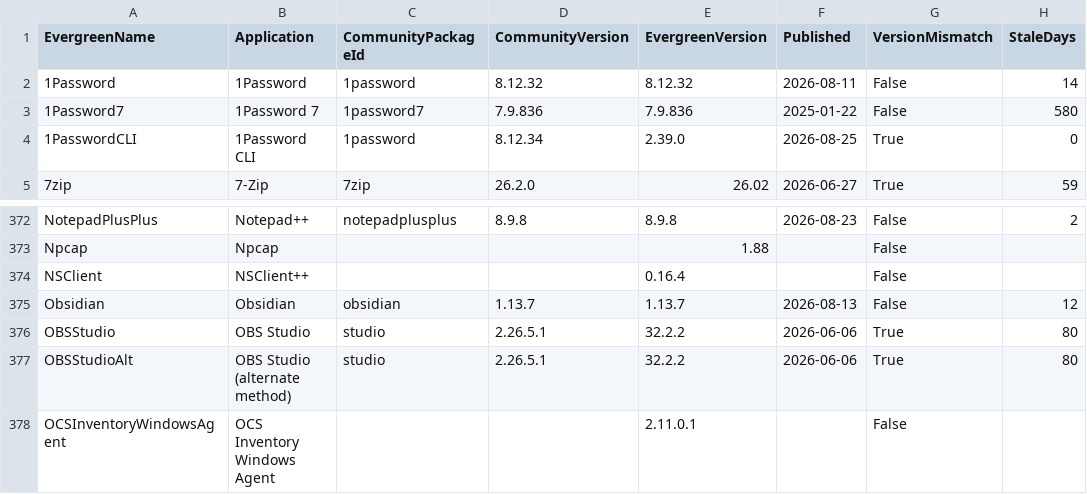
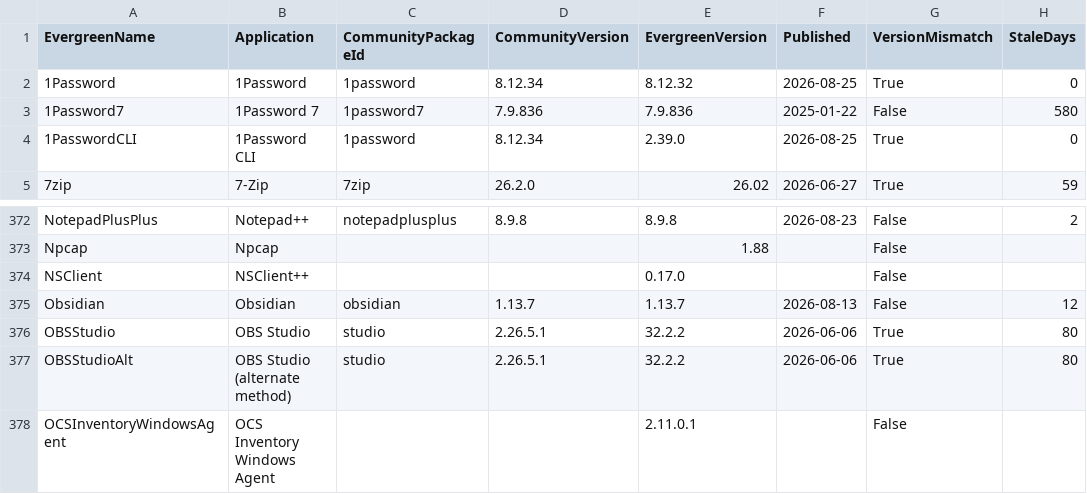
Before and after one commit to patsaindon/chocolatey-packages, a CSV file: prospecting/community-version-reference.csv, drawn as a sheet; only a part is shown, gaps mark what is left out; the diff names each change by its address in the sheet, - before the commit and + after, or states it on an @@ line.

```diff
--- a/prospecting/community-version-reference.csv
+++ b/prospecting/community-version-reference.csv
-D2 (CommunityVersion): 8.12.32
+D2 (CommunityVersion): 8.12.34
-F2 (Published): 2026-08-11
+F2 (Published): 2026-08-25
-G2 (VersionMismatch): False
+G2 (VersionMismatch): True
-H2 (StaleDays): 14
+H2 (StaleDays): 0
-E374 (EvergreenVersion): 0.16.4
+E374 (EvergreenVersion): 0.17.0
```
